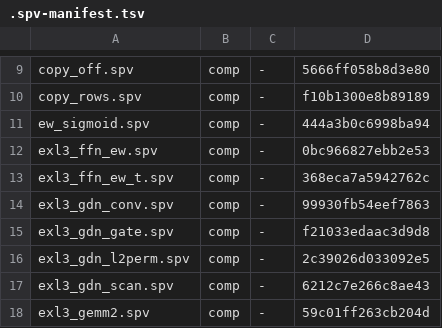
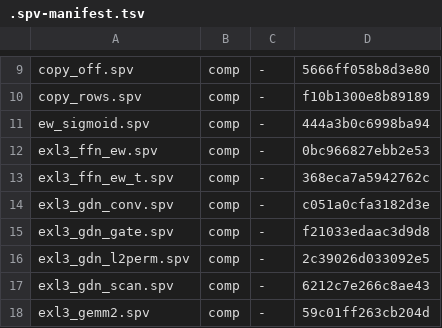
Before and after one commit to ByungHyun21/LLM170, a TSV file: scripts/.spv-manifest.tsv, drawn as a sheet; only a part is shown, gaps mark what is left out.

```diff
--- a/scripts/.spv-manifest.tsv
+++ b/scripts/.spv-manifest.tsv
@@ -13,3 +13,3 @@ exl3_ffn_ew.spv	comp	-	0bc966827ebb2e53
 exl3_ffn_ew_t.spv	comp	-	368eca7a5942762c
-exl3_gdn_conv.spv	comp	-	99930fb54eef7863
+exl3_gdn_conv.spv	comp	-	c051a0cfa3182d3e
 exl3_gdn_gate.spv	comp	-	f21033edaac3d9d8
```
Also changed, not shown: 3 other files.
